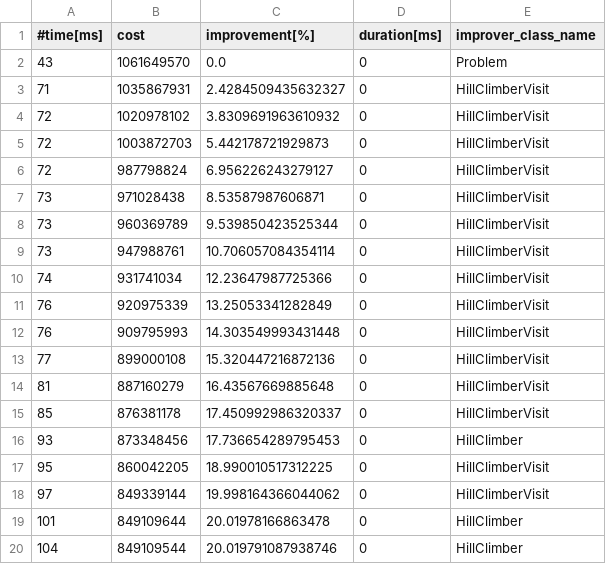
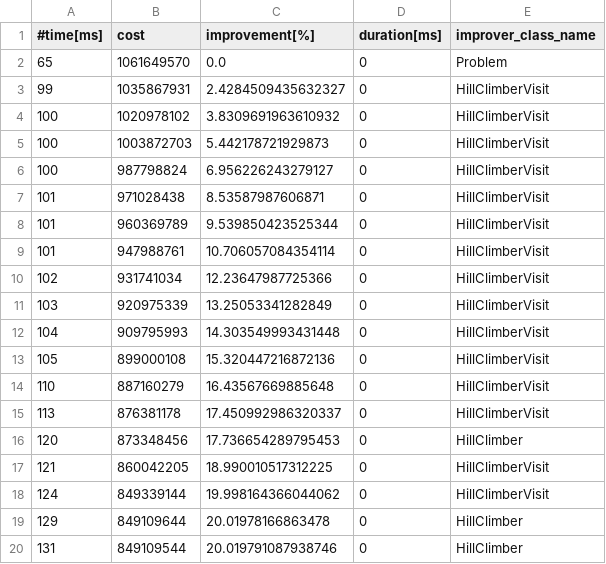
Before and after one commit to circleorange/jaskowski-j12, a CSV file: a1_2_runtime_stats.csv, drawn as a sheet.

```diff
--- a/a1_2_runtime_stats.csv
+++ b/a1_2_runtime_stats.csv
@@ -1,20 +1,20 @@
 #time[ms]	cost	improvement[%]	duration[ms]	improver_class_name
-43	1061649570	0.0	0	Problem
-71	1035867931	2.4284509435632327	0	HillClimberVisit
-72	1020978102	3.8309691963610932	0	HillClimberVisit
-72	1003872703	5.442178721929873	0	HillClimberVisit
-72	987798824	6.956226243279127	0	HillClimberVisit
-73	971028438	8.53587987606871	0	HillClimberVisit
-73	960369789	9.539850423525344	0	HillClimberVisit
-73	947988761	10.706057084354114	0	HillClimberVisit
-74	931741034	12.23647987725366	0	HillClimberVisit
-76	920975339	13.25053341282849	0	HillClimberVisit
-76	909795993	14.303549993431448	0	HillClimberVisit
-77	899000108	15.320447216872136	0	HillClimberVisit
-81	887160279	16.43567669885648	0	HillClimberVisit
-85	876381178	17.450992986320337	0	HillClimberVisit
-93	873348456	17.736654289795453	0	HillClimber
-95	860042205	18.990010517312225	0	HillClimberVisit
-97	849339144	19.998164366044062	0	HillClimberVisit
-101	849109644	20.01978166863478	0	HillClimber
-104	849109544	20.019791087938746	0	HillClimber
+65	1061649570	0.0	0	Problem
+99	1035867931	2.4284509435632327	0	HillClimberVisit
+100	1020978102	3.8309691963610932	0	HillClimberVisit
+100	1003872703	5.442178721929873	0	HillClimberVisit
+100	987798824	6.956226243279127	0	HillClimberVisit
+101	971028438	8.53587987606871	0	HillClimberVisit
+101	960369789	9.539850423525344	0	HillClimberVisit
+101	947988761	10.706057084354114	0	HillClimberVisit
+102	931741034	12.23647987725366	0	HillClimberVisit
+103	920975339	13.25053341282849	0	HillClimberVisit
+104	909795993	14.303549993431448	0	HillClimberVisit
+105	899000108	15.320447216872136	0	HillClimberVisit
+110	887160279	16.43567669885648	0	HillClimberVisit
+113	876381178	17.450992986320337	0	HillClimberVisit
+120	873348456	17.736654289795453	0	HillClimber
+121	860042205	18.990010517312225	0	HillClimberVisit
+124	849339144	19.998164366044062	0	HillClimberVisit
+129	849109644	20.01978166863478	0	HillClimber
+131	849109544	20.019791087938746	0	HillClimber
```
Also changed, not shown: 3 other files.
